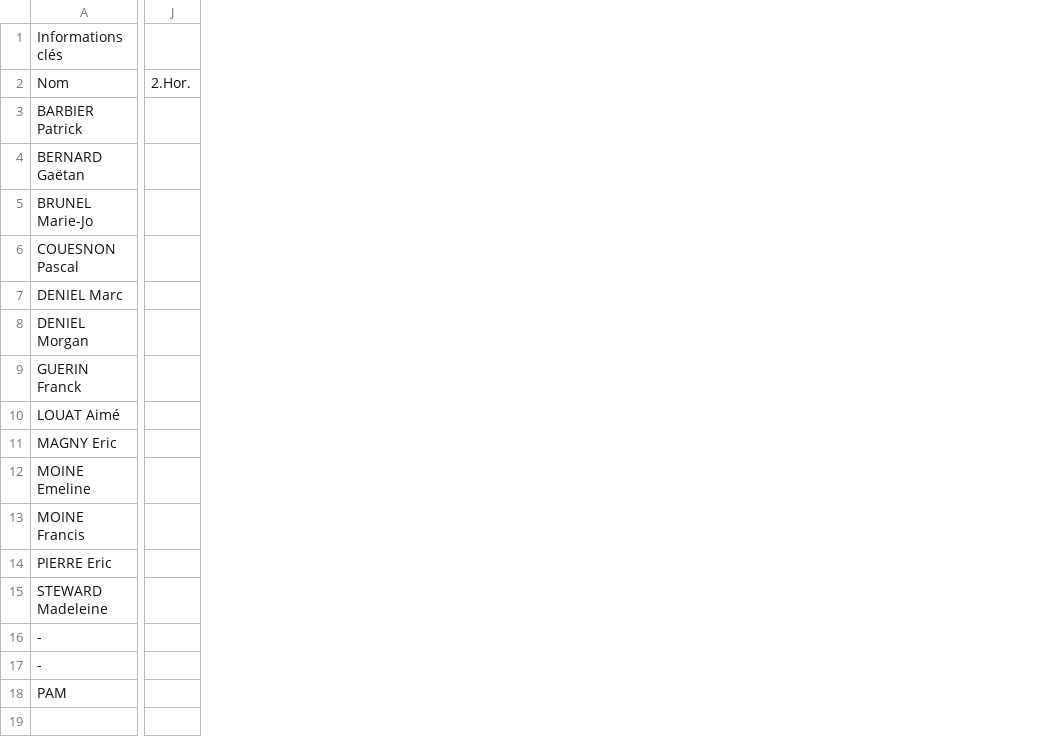
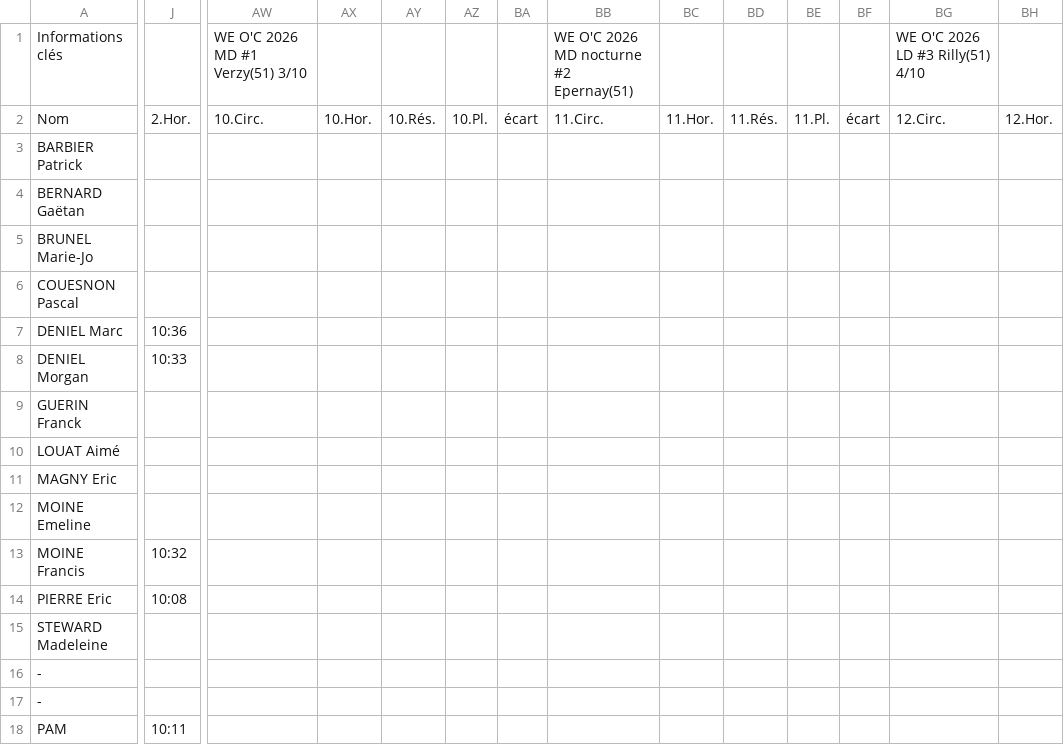
Before and after one commit to erikpier2/ycone_result_09, a CSV file: donnees.csv, drawn as a sheet; only a part is shown, gaps mark what is left out; the diff covers the shown part only; the diff names each change by its address in the sheet, - before the commit and + after, or states it on an @@ line.

```diff
--- a/donnees.csv
+++ b/donnees.csv
+column AW, rows 1-2: WE O'C 2026 MD #1 Verzy(51) 3/10 | 10.Circ.
+column AX, row 2: 10.Hor.
+column AY, row 2: 10.Rés.
+column AZ, row 2: 10.Pl.
+column BA, row 2: écart
+column BB, rows 1-2: WE O'C 2026 MD nocturne #2 Epernay(51) | 11.Circ.
+column BC, row 2: 11.Hor.
+column BD, row 2: 11.Rés.
+column BE, row 2: 11.Pl.
+column BF, row 2: écart
+column BG, rows 1-2: WE O'C 2026 LD #3 Rilly(51) 4/10 | 12.Circ.
+column BH, row 2: 12.Hor.
-J7: (empty)
+J7: 10:36
-J8: (empty)
+J8: 10:33
-J13: (empty)
+J13: 10:32
-J14: (empty)
+J14: 10:08
-J18: (empty)
+J18: 10:11
```
Also changed, not shown: 18 added columns elsewhere in this file, 1 other file.
